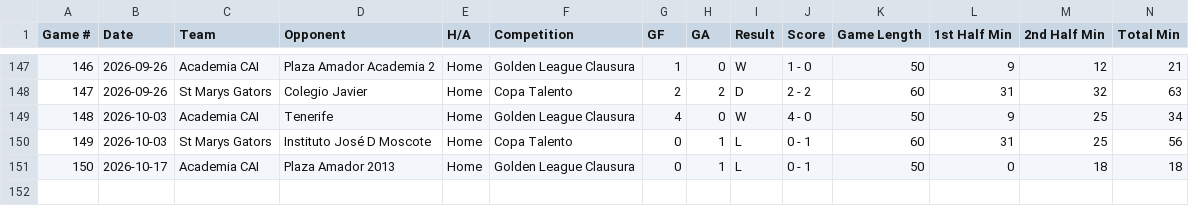
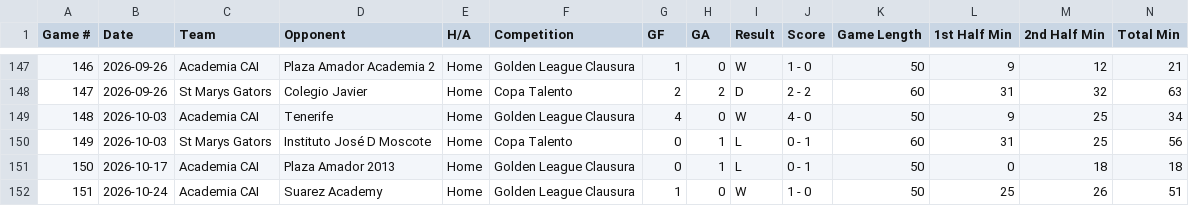
Before and after one commit to pepinllamas/match-data, a CSV file: games.csv, drawn as a sheet; only a part is shown, gaps mark what is left out; rows hold the shown columns only; the diff names each change by its address in the sheet, - before the commit and + after, or states it on an @@ line.

Commit message:
Update match data (151 games)

```diff
--- a/games.csv
+++ b/games.csv
+row 152: 151 | 2026-10-24 | Academia CAI | Suarez Academy | Home | Golden League Clausura | 1 | 0 | W | 1 - 0 | 50 | 25 | 26 | 51
```
